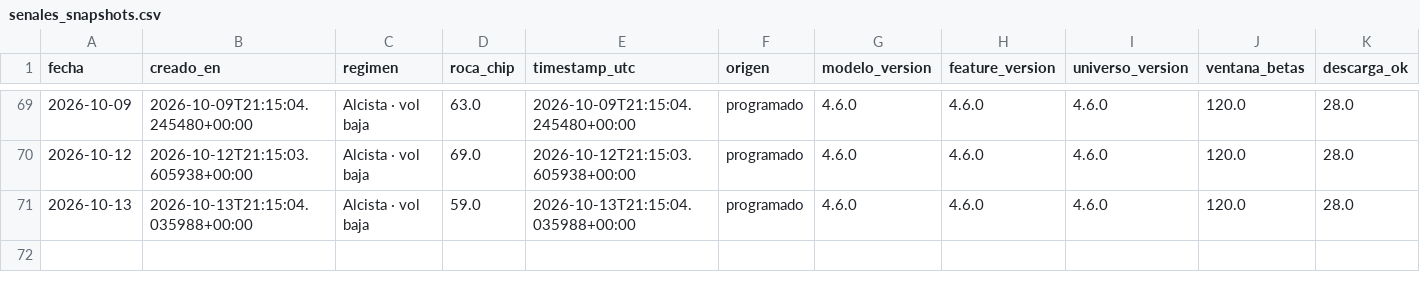
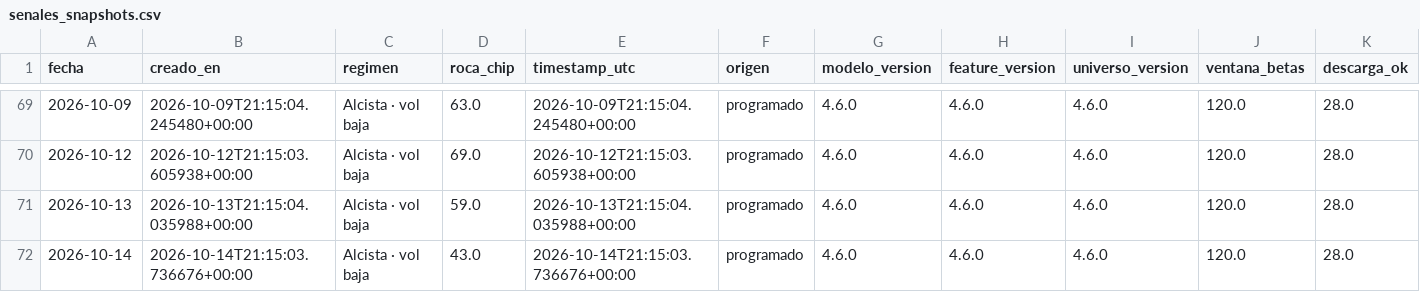
Before and after one commit to nicolasaraneda/mki-terminal, a CSV file: data/backups/senales_snapshots.csv, drawn as a sheet; only a part is shown, gaps mark what is left out; rows hold the shown columns only; the diff names each change by its address in the sheet, - before the commit and + after, or states it on an @@ line.

```diff
--- a/data/backups/senales_snapshots.csv
+++ b/data/backups/senales_snapshots.csv
+row 72: 2026-10-14 | 2026-10-14T21:15:03.736676+00:00 | Alcista · vol baja | 43.0 | 2026-10-14T21:15:03.736676+00:00 | programado | 4.6.0 | 4.6.0 | 4.6.0 | 120.0 | 28.0
```
Also changed, not shown: data/backups/noticias_resumen_dia.csv, data/backups/senales_divergencias.csv, 8 other files.
